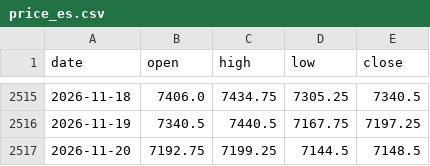
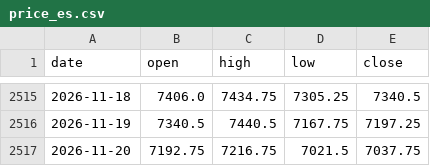
Before and after one commit to Allenvip1/G-P-C-R-2, a CSV file: data/price_es.csv, drawn as a sheet; only a part is shown, gaps mark what is left out.

```diff
--- a/data/price_es.csv
+++ b/data/price_es.csv
@@ -2516,2 +2516,2 @@ date,open,high,low,close
 2026-11-19,7340.5,7440.5,7167.75,7197.25
-2026-11-20,7192.75,7199.25,7144.5,7148.5
+2026-11-20,7192.75,7216.75,7021.5,7037.75
```
Also changed, not shown: data/price_spx.csv, 1 other file.
